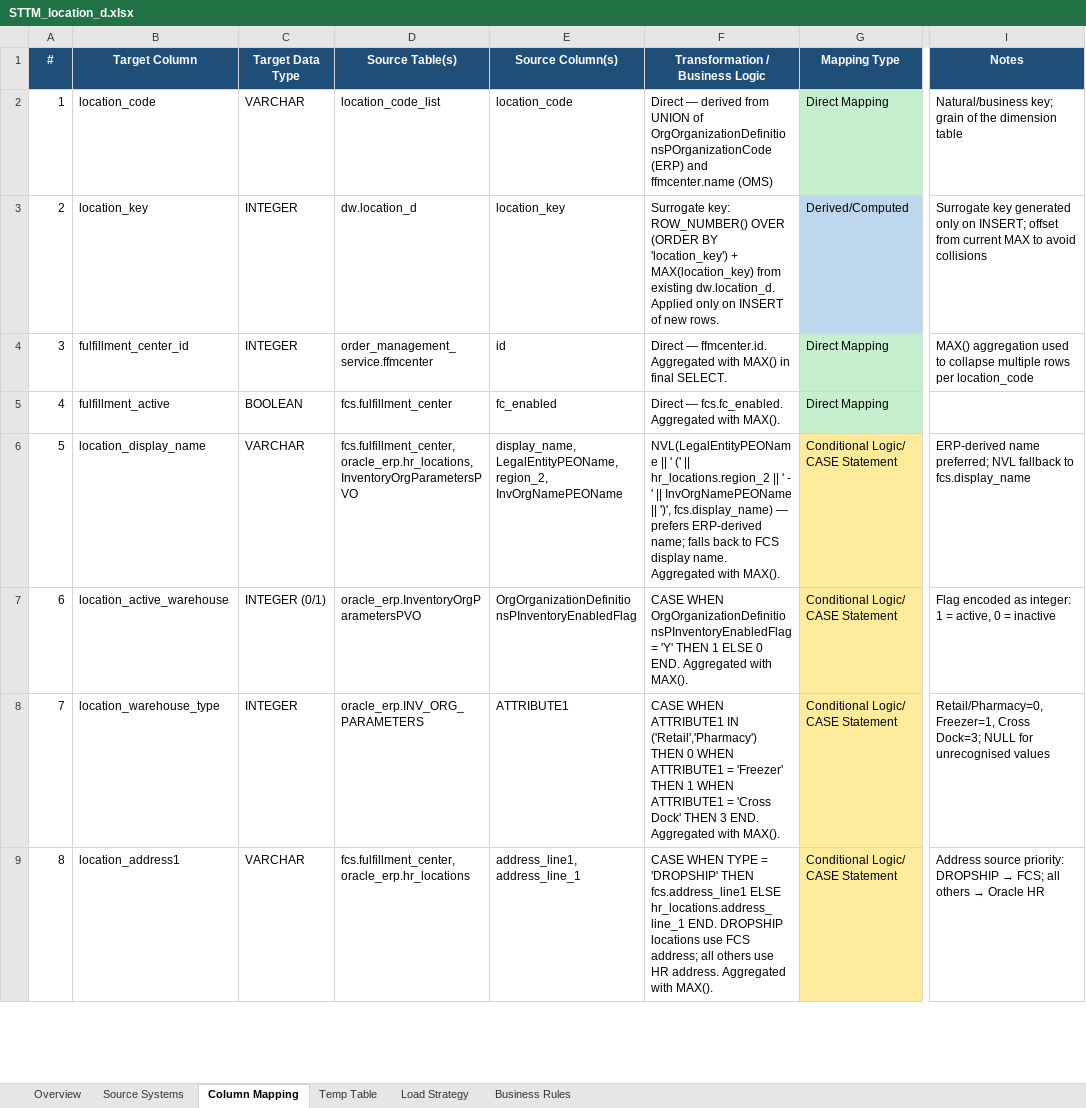
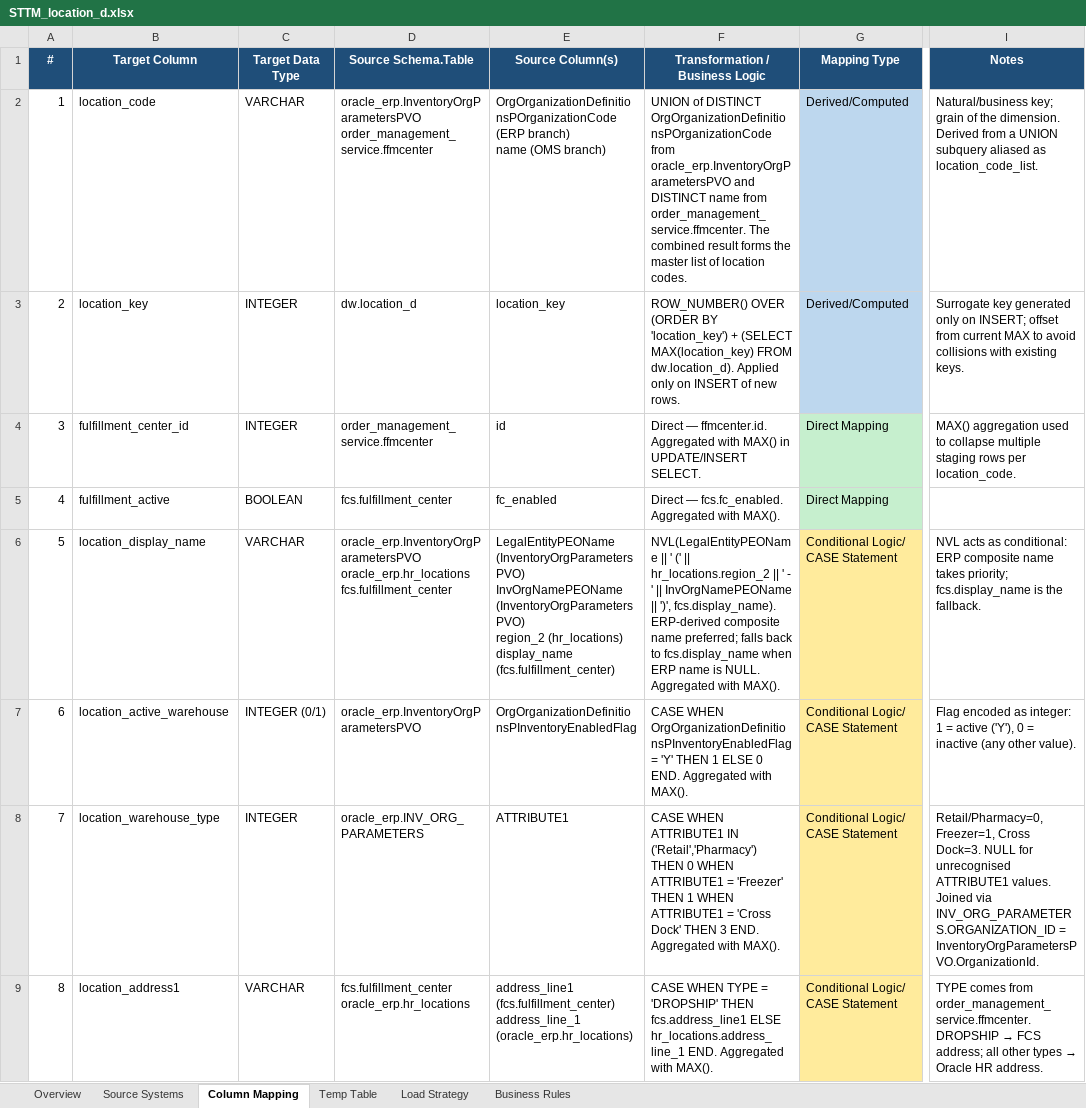
Before and after one commit to yogeshp85-ai/Dbt-Learning, an Excel workbook: STTM_location_d.xlsx, sheet Column Mapping, drawn as a sheet; only a part is shown, gaps mark what is left out; values as stored, in another font and other column widths than the file's, no borders; ↵ is a line break in a cell; the diff covers the shown part only; the diff names each change by its address in the sheet, - before the commit and + after, or states it on an @@ line.

```diff
--- a/STTM_location_d.xlsx (sheet Column Mapping)
+++ b/STTM_location_d.xlsx (sheet Column Mapping)
-D1: Source Table(s)
+D1: Source Schema.Table
-D2 (Source Schema.Table): location_code_list
+D2 (Source Schema.Table): oracle_erp.InventoryOrgParametersPVO ↵ order_management_service.ffmcenter
-E2 (Source Column(s)): location_code
+E2 (Source Column(s)): OrgOrganizationDefinitionsPOrganizationCode (ERP branch) ↵ name (OMS branch)
-F2 (Transformation / Business Logic): Direct — derived from UNION of OrgOrganizationDefinitionsPOrganizationCode (ERP) and ffmcenter.name (OMS)
+F2 (Transformation / Business Logic): UNION of DISTINCT OrgOrganizationDefinitionsPOrganizationCode from oracle_erp.InventoryOrgParametersPVO and DISTINCT name from order_management_service.ffmcenter. The combined result forms the master list of location codes.
-G2 (Mapping Type): Direct Mapping
+G2 (Mapping Type): Derived/Computed
-G2 fill: #C6EFCE
+G2 fill: #BDD7EE
-I2 (Notes): …of the dimension table
+I2 (Notes): …of the dimension. Derived from a UNION subquery aliased as location_code_list.
-F3 (Transformation / Business Logic): Surrogate key: ROW_NUMBER() OVER (ORDER BY 'location_key') + MAX(location_key) from existing dw.location_d. Applied only…
+F3 (Transformation / Business Logic): ROW_NUMBER() OVER (ORDER BY 'location_key') + (SELECT MAX(location_key) FROM dw.location_d). Applied only…
-I3 (Notes): …avoid collisions
+I3 (Notes): …avoid collisions with existing keys.
-F4 (Transformation / Business Logic): …MAX() in final SELECT.
+F4 (Transformation / Business Logic): …MAX() in UPDATE/INSERT SELECT.
-I4 (Notes): …collapse multiple rows per location_code
+I4 (Notes): …collapse multiple staging rows per location_code.
-D6 (Source Schema.Table): fcs.fulfillment_center, oracle_erp.hr_locations, InventoryOrgParametersPVO
+D6 (Source Schema.Table): oracle_erp.InventoryOrgParametersPVO ↵ oracle_erp.hr_locations ↵ fcs.fulfillment_center
-E6 (Source Column(s)): display_name, LegalEntityPEOName, region_2, InvOrgNamePEOName
+E6 (Source Column(s)): LegalEntityPEOName (InventoryOrgParametersPVO) ↵ InvOrgNamePEOName (InventoryOrgParametersPVO) ↵ region_2 (hr_locations) ↵ display_name (fcs.fulfillment_center)
-F6 (Transformation / Business Logic): …|| ')', fcs.display_name) — prefers ERP-derived name; falls back to FCS display name. Aggregated with…
+F6 (Transformation / Business Logic): …|| ')', fcs.display_name). ERP-derived composite name preferred; falls back to fcs.display_name when ERP name is NULL. Aggregated with…
-I6 (Notes): ERP-derived name preferred; NVL fallback to fcs.display_name
+I6 (Notes): NVL acts as conditional: ERP composite name takes priority; fcs.display_name is the fallback.
-I7 (Notes): …1 = active, 0 = inactive
+I7 (Notes): …1 = active ('Y'), 0 = inactive (any other value).
-I8 (Notes): …Freezer=1, Cross Dock=3; NULL for unrecognised values
+I8 (Notes): …Freezer=1, Cross Dock=3. NULL for unrecognised ATTRIBUTE1 values. Joined via INV_ORG_PARAMETERS.ORGANIZATION_ID = InventoryOrgParametersPVO.OrganizationId.
-D9 (Source Schema.Table): fcs.fulfillment_center, oracle_erp.hr_locations
+D9 (Source Schema.Table): fcs.fulfillment_center ↵ oracle_erp.hr_locations
-E9 (Source Column(s)): address_line1, address_line_1
+E9 (Source Column(s)): address_line1 (fcs.fulfillment_center) ↵ address_line_1 (oracle_erp.hr_locations)
-F9 (Transformation / Business Logic): …hr_locations.address_line_1 END. DROPSHIP locations use FCS address; all others use HR address. Aggregated with…
+F9 (Transformation / Business Logic): …hr_locations.address_line_1 END. Aggregated with…
@@ I9 (Notes): Address source priority: DROPSHIP → FCS; all others → Oracle HR → TYPE comes from order_management_service.ffmcenter. DROPSHIP → FCS address; all other types → Oracle HR address. @@
```
Also changed, not shown: 33 edited cells elsewhere in this sheet, sheet Source Systems, sheet Business Rules, sheet Temp Table, sheet Load Strategy, sheet Overview, 1 other file.
